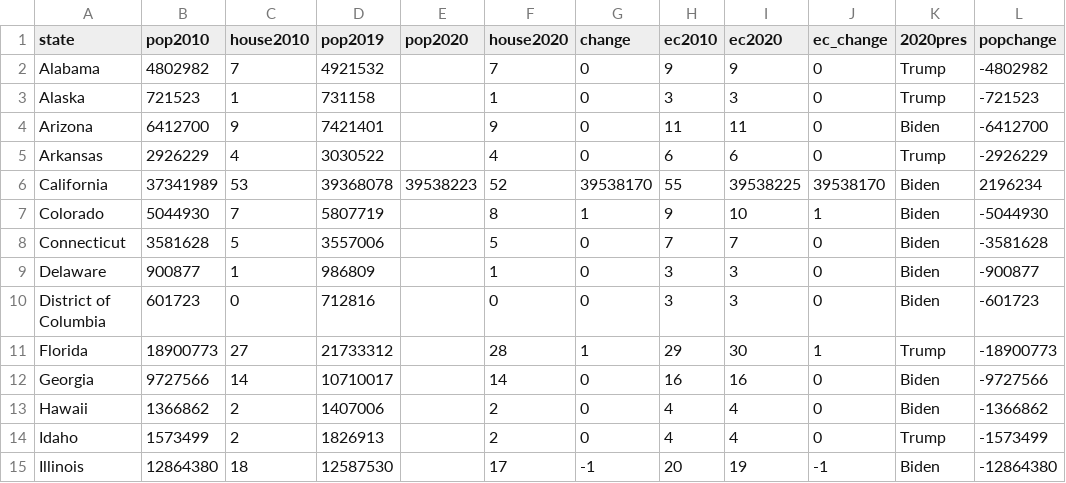
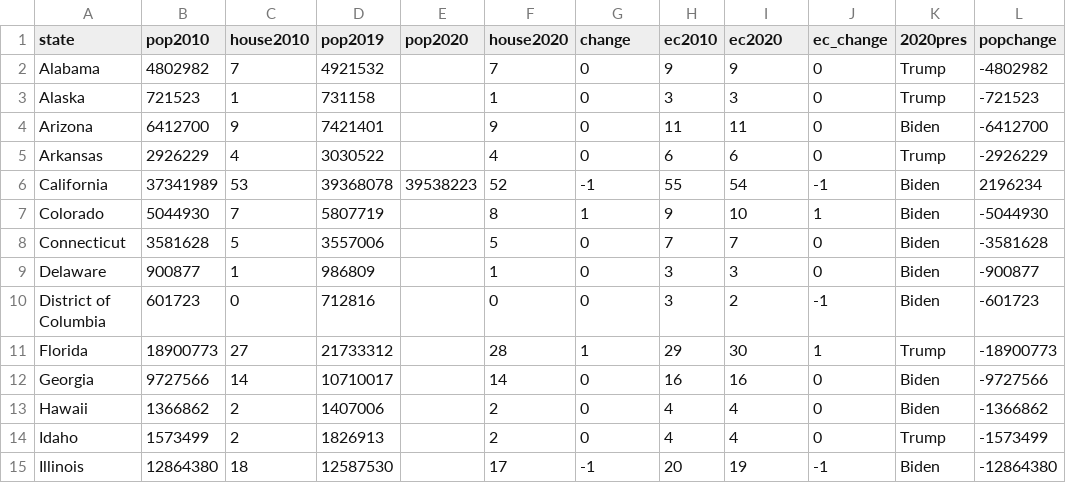
Before and after one commit to jcervas/R-Functions, a CSV file: apportion/pop.csv, drawn as a sheet; only a part is shown.

Commit message:
Update pop.csv

```diff
--- a/apportion/pop.csv
+++ b/apportion/pop.csv
@@ -5,3 +5,3 @@ Arizona,6412700,9,7421401,,9,0,11,11,0,Biden,-6412700
 Arkansas,2926229,4,3030522,,4,0,6,6,0,Trump,-2926229
-California,37341989,53,39368078,39538223,52,39538170,55,39538225,39538170,Biden,2196234
+California,37341989,53,39368078,39538223,52,-1,55,54,-1,Biden,2196234
 Colorado,5044930,7,5807719,,8,1,9,10,1,Biden,-5044930
@@ -9,3 +9,3 @@ Connecticut,3581628,5,3557006,,5,0,7,7,0,Biden,-3581628
 Delaware,900877,1,986809,,1,0,3,3,0,Biden,-900877
-District of Columbia,601723,0,712816,,0,0,3,3,0,Biden,-601723
+District of Columbia,601723,0,712816,,0,0,3,2,-1,Biden,-601723
 Florida,18900773,27,21733312,,28,1,29,30,1,Trump,-18900773
```
